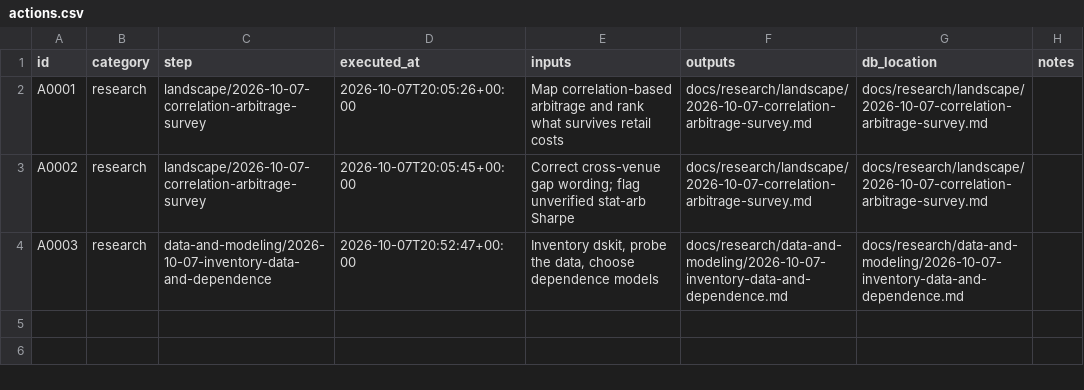
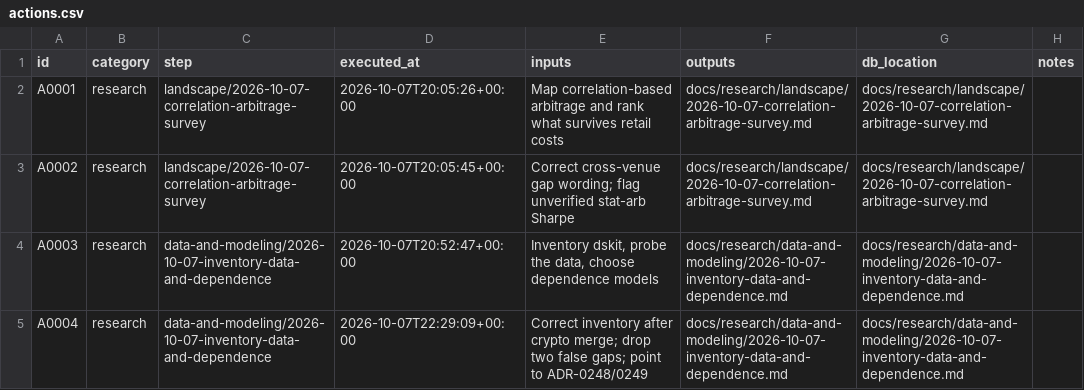
Before and after one commit to gdrusse/dskit, a CSV file: children/correlation_arb/docs/decisioning/actions.csv, drawn as a sheet.

```diff
--- a/children/correlation_arb/docs/decisioning/actions.csv
+++ b/children/correlation_arb/docs/decisioning/actions.csv
@@ -4 +4,2 @@ A0002,research,landscape/2026-10-07-correlation-arbitrage-survey,2026-10-07T20:0
 A0003,research,data-and-modeling/2026-10-07-inventory-data-and-dependence,2026-10-07T20:52:47+00:00,"Inventory dskit, probe the data, choose dependence models",docs/research/data-and-modeling/2026-10-07-inventory-data-and-dependence.md,docs/research/data-and-modeling/2026-10-07-inventory-data-and-dependence.md,
+A0004,research,data-and-modeling/2026-10-07-inventory-data-and-dependence,2026-10-07T22:29:09+00:00,Correct inventory after crypto merge; drop two false gaps; point to ADR-0248/0249,docs/research/data-and-modeling/2026-10-07-inventory-data-and-dependence.md,docs/research/data-and-modeling/2026-10-07-inventory-data-and-dependence.md,
```
Also changed, not shown: 14 other files.
